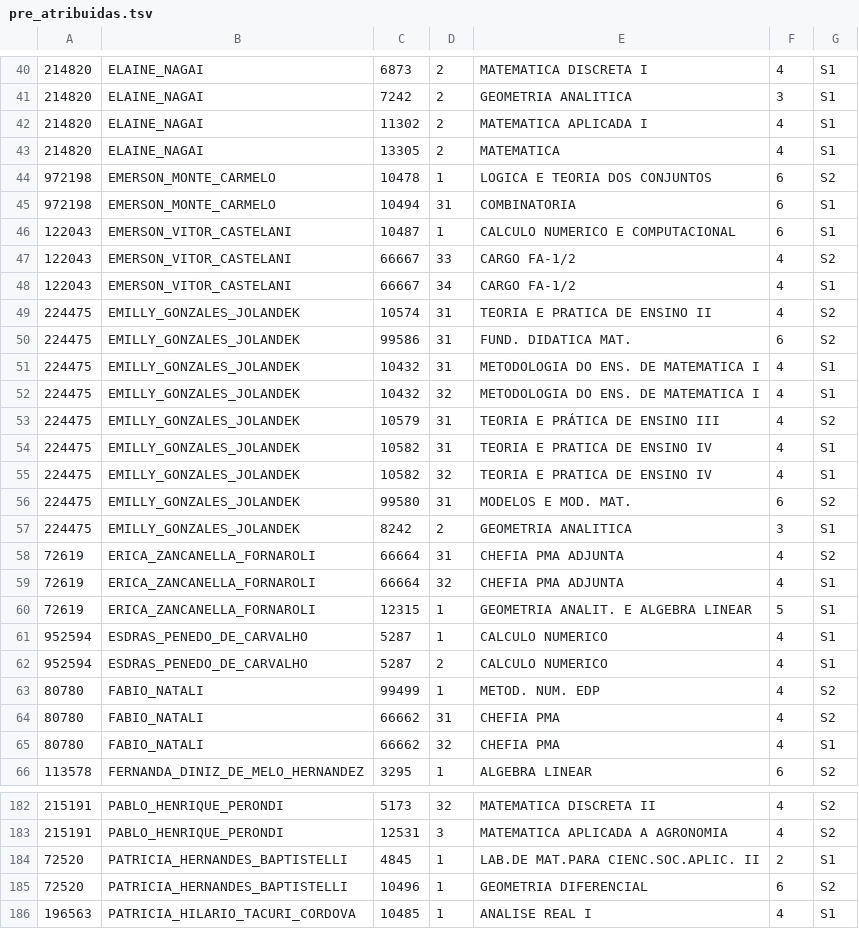
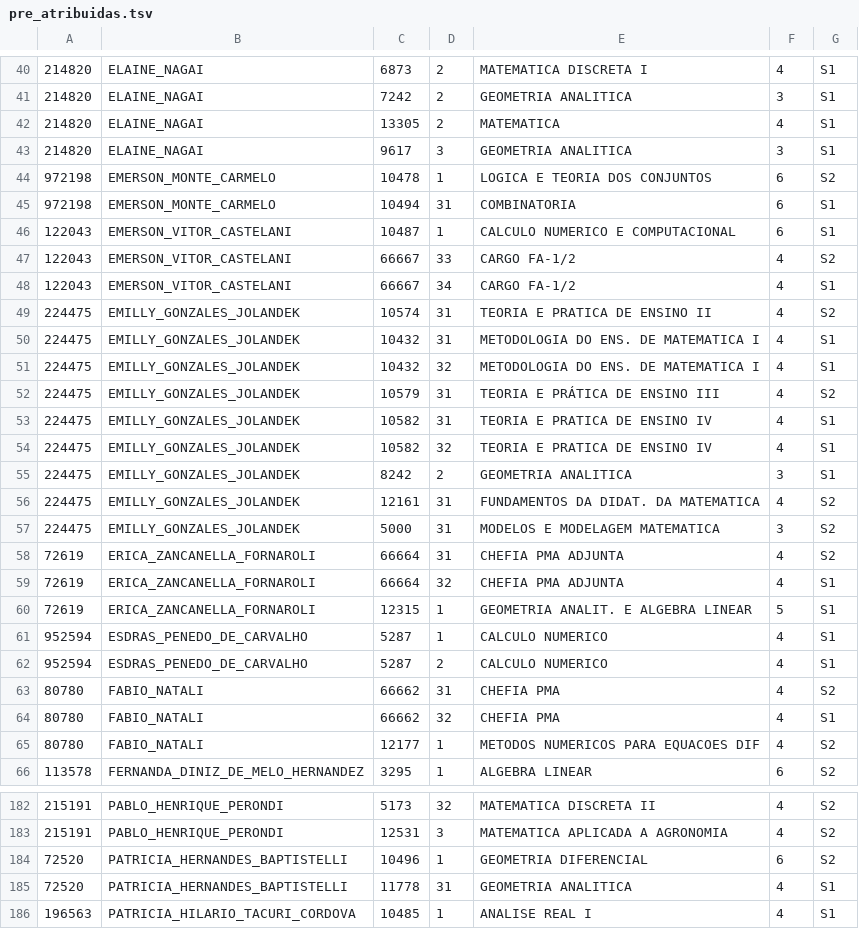
Before and after one commit to fsobral/alforria, a TSV file: dados/pre_atribuidas.tsv, drawn as a sheet; only a part is shown, gaps mark what is left out; the diff covers the shown part only.

Commit message:
Data for week 03/07/2023

```diff
--- a/dados/pre_atribuidas.tsv
+++ b/dados/pre_atribuidas.tsv
@@ -41,4 +41,4 @@
 214820	ELAINE_NAGAI	7242	2	 GEOMETRIA ANALITICA	3	S1
-214820	ELAINE_NAGAI	11302	2	 MATEMATICA APLICADA I	4	S1
 214820	ELAINE_NAGAI	13305	2	 MATEMATICA	4	S1
+214820	ELAINE_NAGAI	9617	3	 GEOMETRIA ANALITICA	3	S1
 972198	EMERSON_MONTE_CARMELO	10478	1	 LOGICA E TEORIA DOS CONJUNTOS	6	S2
@@ -49,3 +49,2 @@
 224475	EMILLY_GONZALES_JOLANDEK	10574	31	 TEORIA E PRATICA DE ENSINO II	4	S2
-224475	EMILLY_GONZALES_JOLANDEK	99586	31	 FUND. DIDATICA MAT.	6	S2
 224475	EMILLY_GONZALES_JOLANDEK	10432	31	 METODOLOGIA DO ENS. DE MATEMATICA I	4	S1
@@ -55,4 +54,5 @@
 224475	EMILLY_GONZALES_JOLANDEK	10582	32	 TEORIA E PRATICA DE ENSINO IV	4	S1
-224475	EMILLY_GONZALES_JOLANDEK	99580	31	 MODELOS E MOD. MAT.	6	S2
 224475	EMILLY_GONZALES_JOLANDEK	8242	2	 GEOMETRIA ANALITICA	3	S1
+224475	EMILLY_GONZALES_JOLANDEK	12161	31	 FUNDAMENTOS DA DIDAT. DA MATEMATICA	4	S2
+224475	EMILLY_GONZALES_JOLANDEK	5000	31	 MODELOS E MODELAGEM MATEMATICA	3	S2
 72619	ERICA_ZANCANELLA_FORNAROLI	66664	31	 CHEFIA PMA ADJUNTA	4	S2
@@ -62,5 +62,5 @@
 952594	ESDRAS_PENEDO_DE_CARVALHO	5287	2	 CALCULO NUMERICO	4	S1
-80780	FABIO_NATALI	99499	1	 METOD. NUM. EDP	4	S2
 80780	FABIO_NATALI	66662	31	 CHEFIA PMA	4	S2
 80780	FABIO_NATALI	66662	32	 CHEFIA PMA	4	S1
+80780	FABIO_NATALI	12177	1	 METODOS NUMERICOS PARA EQUACOES DIF	4	S2
 113578	FERNANDA_DINIZ_DE_MELO_HERNANDEZ	3295	1	 ALGEBRA LINEAR	6	S2
@@ -183,4 +183,4 @@
 215191	PABLO_HENRIQUE_PERONDI	12531	3	 MATEMATICA APLICADA A AGRONOMIA	4	S2
-72520	PATRICIA_HERNANDES_BAPTISTELLI	4845	1	 LAB.DE MAT.PARA CIENC.SOC.APLIC. II	2	S1
 72520	PATRICIA_HERNANDES_BAPTISTELLI	10496	1	 GEOMETRIA DIFERENCIAL	6	S2
+72520	PATRICIA_HERNANDES_BAPTISTELLI	11778	31	 GEOMETRIA ANALITICA	4	S1
 196563	PATRICIA_HILARIO_TACURI_CORDOVA	10485	1	 ANALISE REAL I	4	S1
```
Also changed, not shown: 11 edited cells elsewhere in this file, 1 other file.
